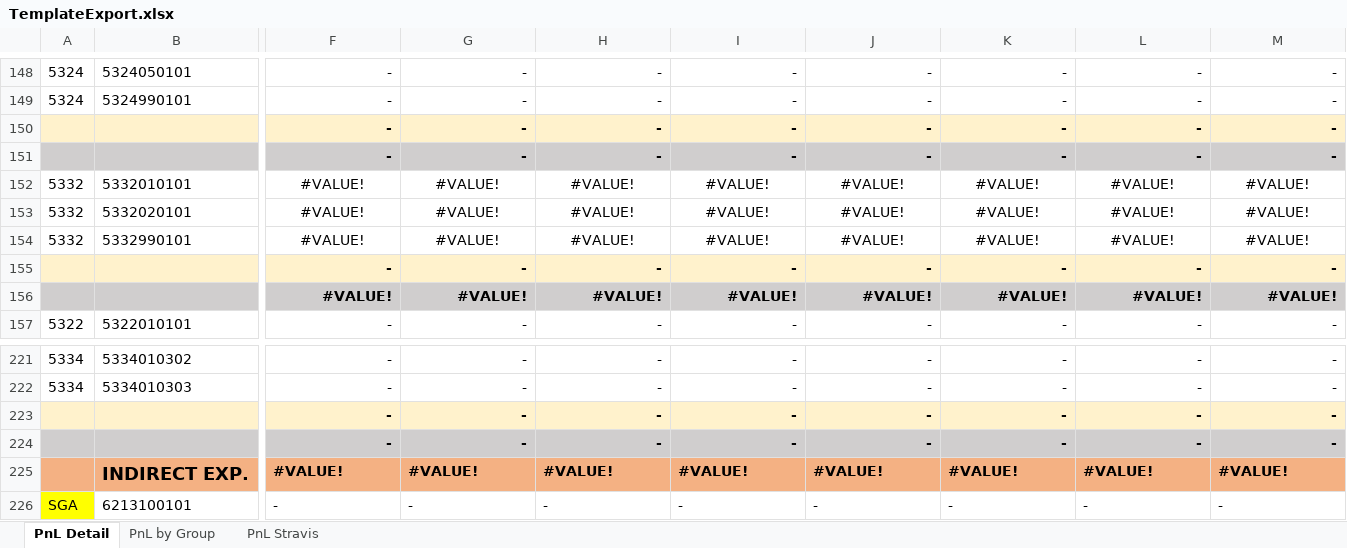
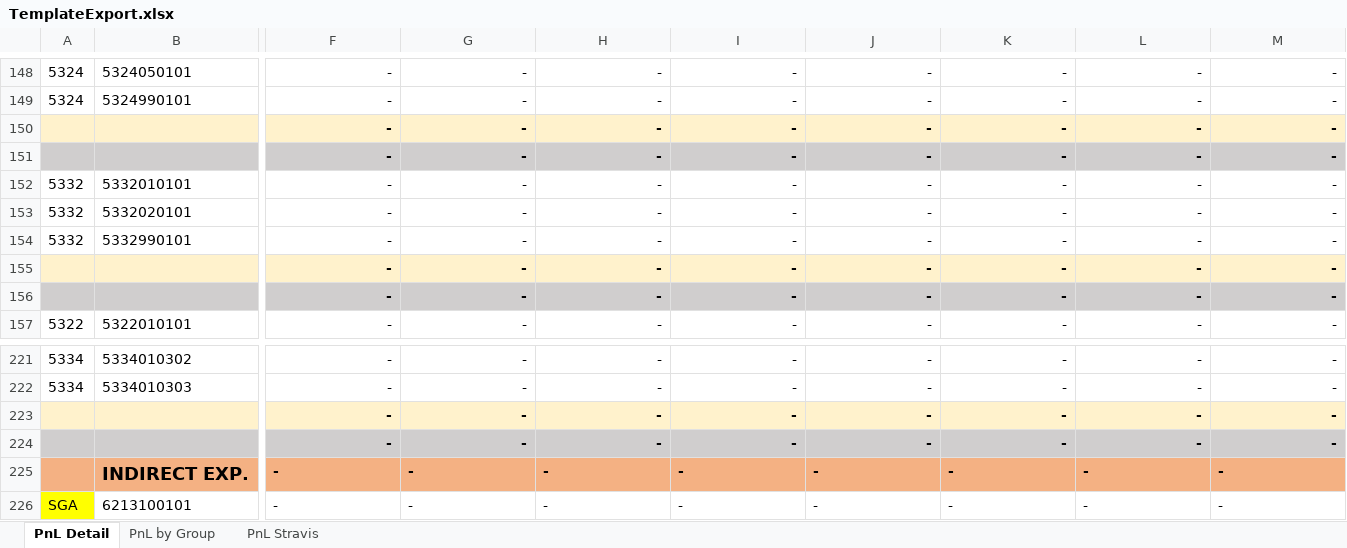
Before and after one commit to aisin-remote/cubic-pro, an Excel workbook: public/files/TemplateExport.xlsx, sheet PnL Detail, drawn as a sheet; only a part is shown, gaps mark what is left out; values as stored, in another font and other column widths than the file's, no borders; the diff covers the shown part only; the diff names each change by its address in the sheet, - before the commit and + after, or states it on an @@ line.

```diff
--- a/public/files/TemplateExport.xlsx (sheet PnL Detail)
+++ b/public/files/TemplateExport.xlsx (sheet PnL Detail)
-F152:F154: #VALUE!
+F152:F154: -
-F152:M154 alignment: center
+F152:M154 alignment: right
-G152:G154: #VALUE!
+G152:G154: -
-H152:H154: #VALUE!
+H152:H154: -
-I152:I154: #VALUE!
+I152:I154: -
-J152:J154: #VALUE!
+J152:J154: -
-K152:K154: #VALUE!
+K152:K154: -
-L152:L154: #VALUE!
+L152:L154: -
-M152:M154: #VALUE!
+M152:M154: -
-F156: #VALUE!
+F156: -
-G156: #VALUE!
+G156: -
-H156: #VALUE!
+H156: -
-I156: #VALUE!
+I156: -
-J156: #VALUE!
+J156: -
-K156: #VALUE!
+K156: -
-L156: #VALUE!
+L156: -
-M156: #VALUE!
+M156: -
-F225: #VALUE!
+F225: -
-G225: #VALUE!
+G225: -
-H225: #VALUE!
+H225: -
-I225: #VALUE!
+I225: -
-J225: #VALUE!
+J225: -
-K225: #VALUE!
+K225: -
-L225: #VALUE!
+L225: -
-M225: #VALUE!
+M225: -
```
Also changed, not shown: 265 edited cells and cell formats elsewhere in this sheet, sheet PnL by Group, sheet PnL Stravis, formulas that keep their value.
